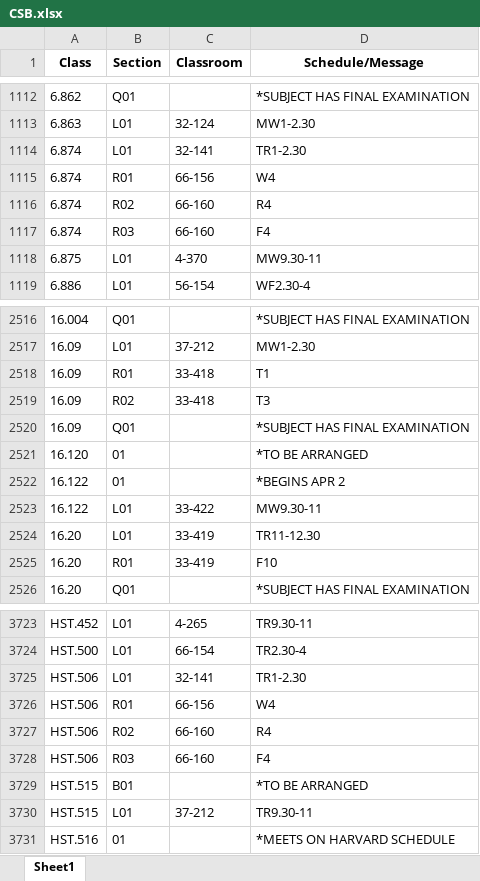
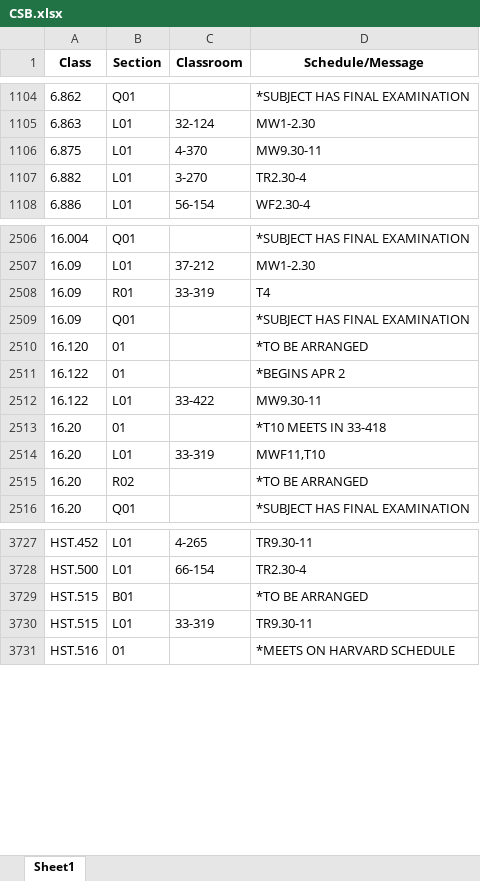
Before and after one commit to edfan/firehose, an Excel workbook: new_scripts/CSB.xlsx, sheet Sheet1, drawn as a sheet; only a part is shown, gaps mark what is left out; values as stored, in another font and other column widths than the file's, no borders; removed rows and columns are numbered as before the commit, all else as after; the diff covers the shown part only; the diff names each change by its address in the sheet, - before the commit and + after, or states it on an @@ line.

```diff
--- a/new_scripts/CSB.xlsx (sheet Sheet1)
+++ b/new_scripts/CSB.xlsx (sheet Sheet1)
-row 1114: 6.874 | L01 | 32-141 | TR1-2.30
-row 1115: 6.874 | R01 | 66-156 | W4
-row 1116: 6.874 | R02 | 66-160 | R4
-row 1117: 6.874 | R03 | 66-160 | F4
+row 1107: 6.882 | L01 | 3-270 | TR2.30-4
-C2508 (Classroom): 33-418
+C2508 (Classroom): 33-319
-D2508 (Schedule/Message): T1
+D2508 (Schedule/Message): T4
-row 2519: 16.09 | R02 | 33-418 | T3
+row 2513: 16.20 | 01 |  | *T10 MEETS IN 33-418
-C2514 (Classroom): 33-419
+C2514 (Classroom): 33-319
-D2514 (Schedule/Message): TR11-12.30
+D2514 (Schedule/Message): MWF11,T10
-B2515 (Section): R01
+B2515 (Section): R02
-C2515 (Classroom): 33-419
+C2515 (Classroom): (empty)
-D2515 (Schedule/Message): F10
+D2515 (Schedule/Message): *TO BE ARRANGED
-row 3725: HST.506 | L01 | 32-141 | TR1-2.30
-row 3726: HST.506 | R01 | 66-156 | W4
-row 3727: HST.506 | R02 | 66-160 | R4
-row 3728: HST.506 | R03 | 66-160 | F4
-C3730 (Classroom): 37-212
+C3730 (Classroom): 33-319
```
Also changed, not shown: 28 added rows, 22 removed rows and 64 edited cells elsewhere in this sheet, 6 other files.
